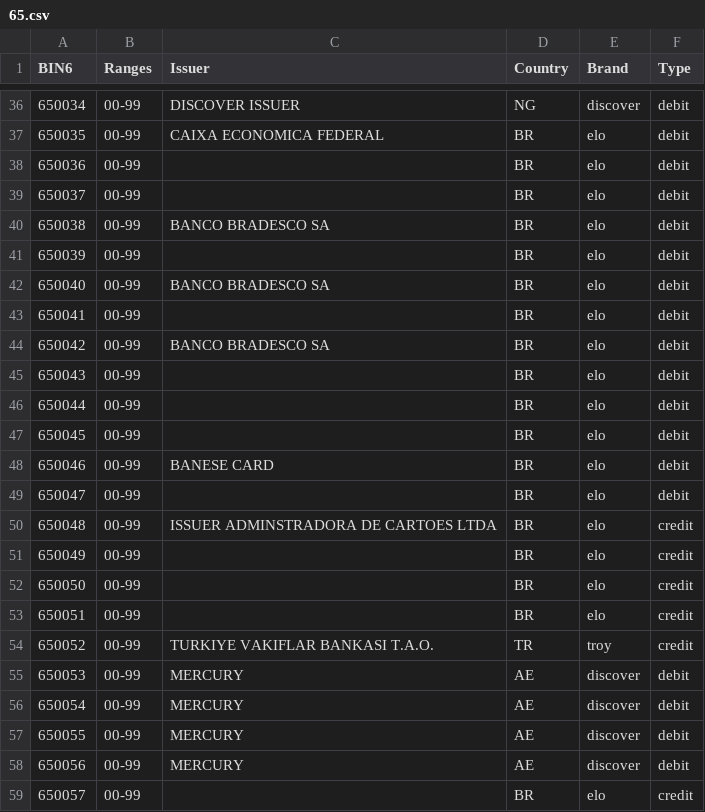
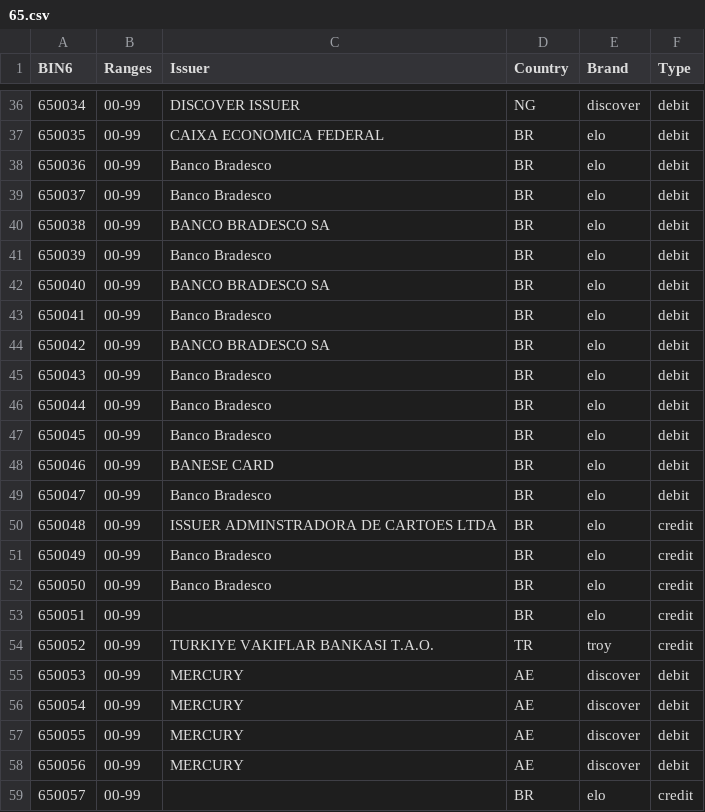
Before and after one commit to Wayproyect/openbiin, a CSV file: functions/data/65.csv, drawn as a sheet; only a part is shown, gaps mark what is left out.

```diff
--- a/functions/data/65.csv
+++ b/functions/data/65.csv
@@ -37,17 +37,17 @@ BIN6,Ranges,Issuer,Country,Brand,Type
 650035,00-99,CAIXA ECONOMICA FEDERAL,BR,elo,debit
-650036,00-99,,BR,elo,debit
-650037,00-99,,BR,elo,debit
+650036,00-99,Banco Bradesco,BR,elo,debit
+650037,00-99,Banco Bradesco,BR,elo,debit
 650038,00-99,BANCO BRADESCO SA,BR,elo,debit
-650039,00-99,,BR,elo,debit
+650039,00-99,Banco Bradesco,BR,elo,debit
 650040,00-99,BANCO BRADESCO SA,BR,elo,debit
-650041,00-99,,BR,elo,debit
+650041,00-99,Banco Bradesco,BR,elo,debit
 650042,00-99,BANCO BRADESCO SA,BR,elo,debit
-650043,00-99,,BR,elo,debit
-650044,00-99,,BR,elo,debit
-650045,00-99,,BR,elo,debit
+650043,00-99,Banco Bradesco,BR,elo,debit
+650044,00-99,Banco Bradesco,BR,elo,debit
+650045,00-99,Banco Bradesco,BR,elo,debit
 650046,00-99,BANESE CARD,BR,elo,debit
-650047,00-99,,BR,elo,debit
+650047,00-99,Banco Bradesco,BR,elo,debit
 650048,00-99,ISSUER ADMINSTRADORA DE CARTOES LTDA,BR,elo,credit
-650049,00-99,,BR,elo,credit
-650050,00-99,,BR,elo,credit
+650049,00-99,Banco Bradesco,BR,elo,credit
+650050,00-99,Banco Bradesco,BR,elo,credit
 650051,00-99,,BR,elo,credit
```
